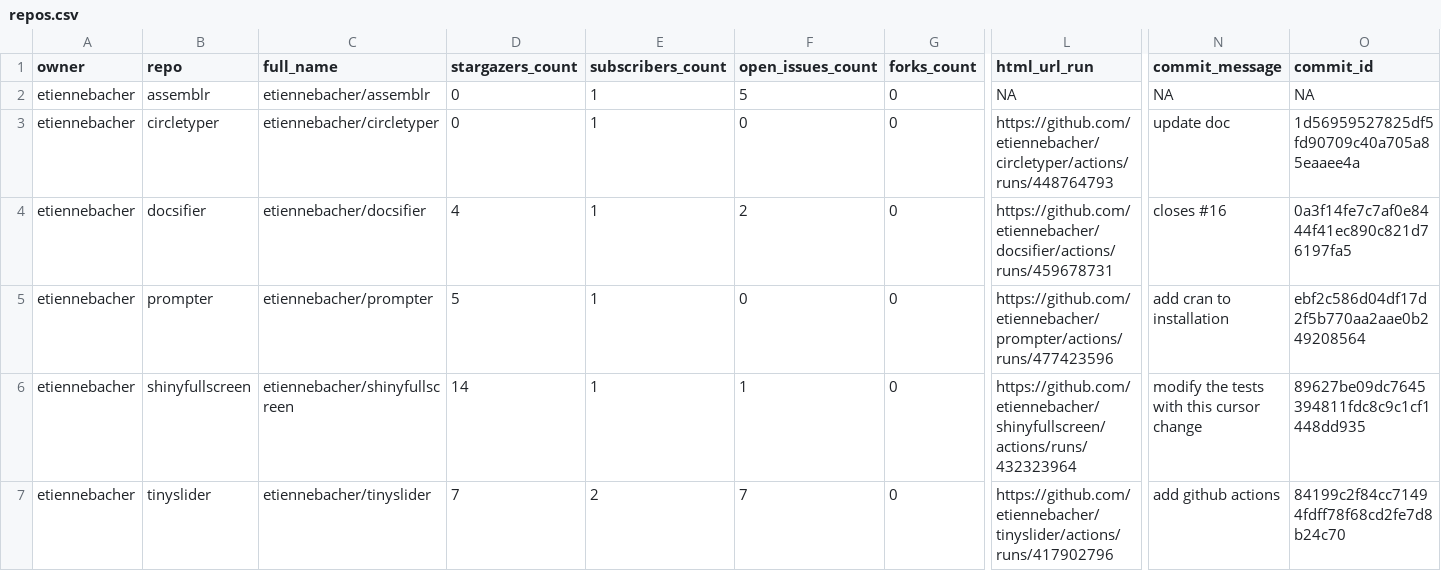
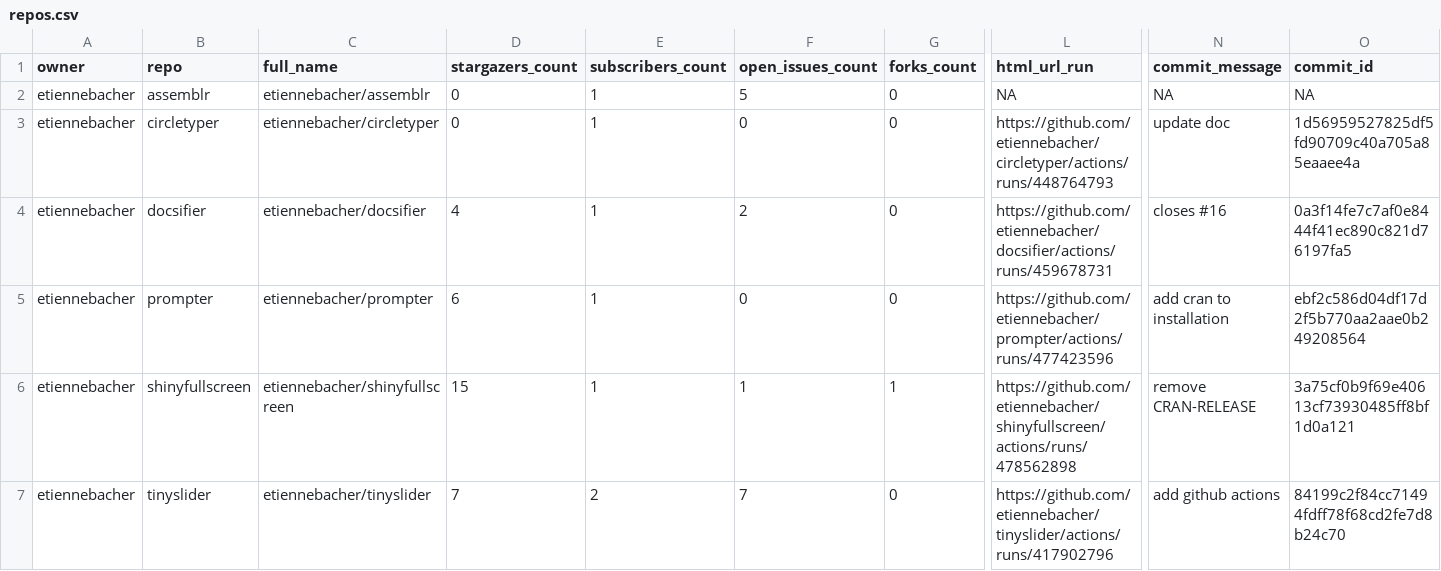
Before and after one commit to etiennebacher/package_status, a CSV file: repos.csv, drawn as a sheet; only a part is shown, gaps mark what is left out; the diff names each change by its address in the sheet, - before the commit and + after, or states it on an @@ line.

```diff
--- a/repos.csv
+++ b/repos.csv
-D5 (stargazers_count): 5
+D5 (stargazers_count): 6
-D6 (stargazers_count): 14
+D6 (stargazers_count): 15
-G6 (forks_count): 0
+G6 (forks_count): 1
-L6 (html_url_run): https://github.com/etiennebacher/shinyfullscreen/actions/runs/432323964
+L6 (html_url_run): https://github.com/etiennebacher/shinyfullscreen/actions/runs/478562898
-N6 (commit_message): modify the tests with this cursor change
+N6 (commit_message): remove CRAN-RELEASE
-O6 (commit_id): 89627be09dc7645394811fdc8c9c1cf1448dd935
+O6 (commit_id): 3a75cf0b9f69e40613cf73930485ff8bf1d0a121
```
Also changed, not shown: 1 other file.
